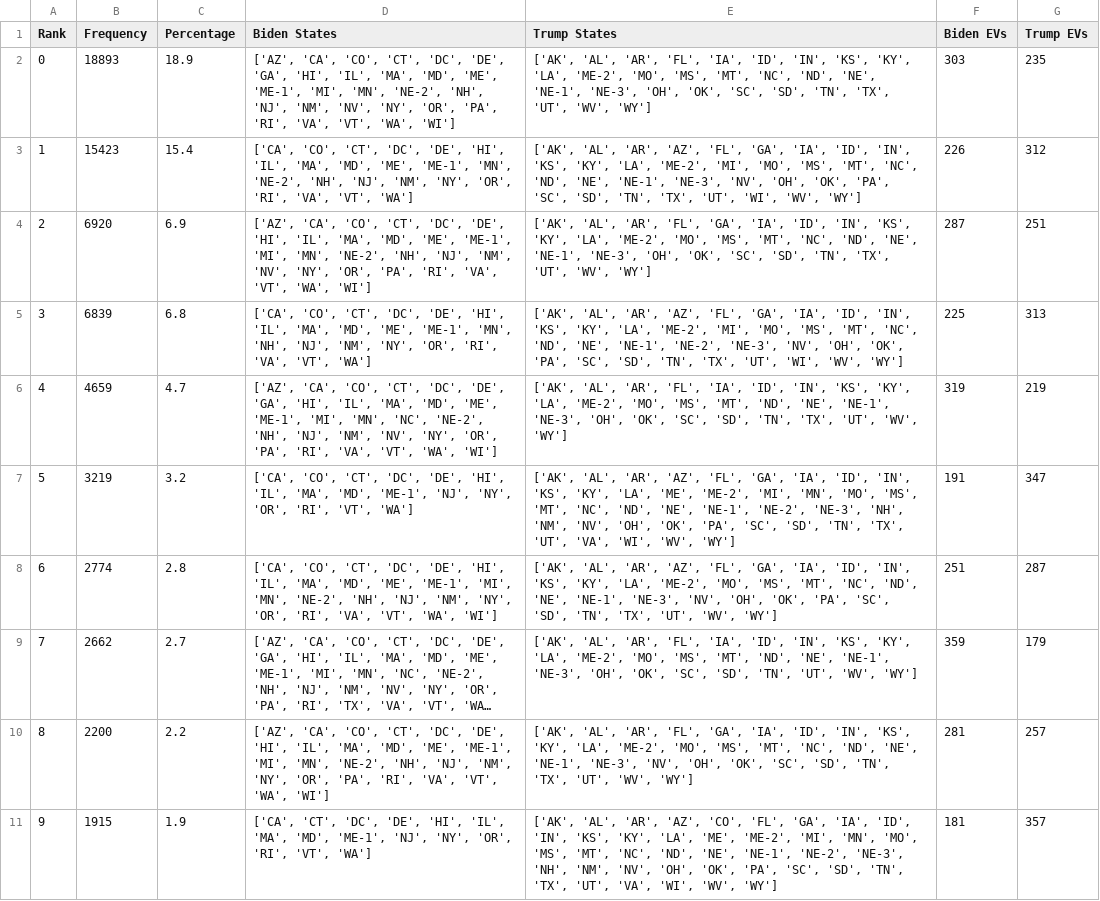
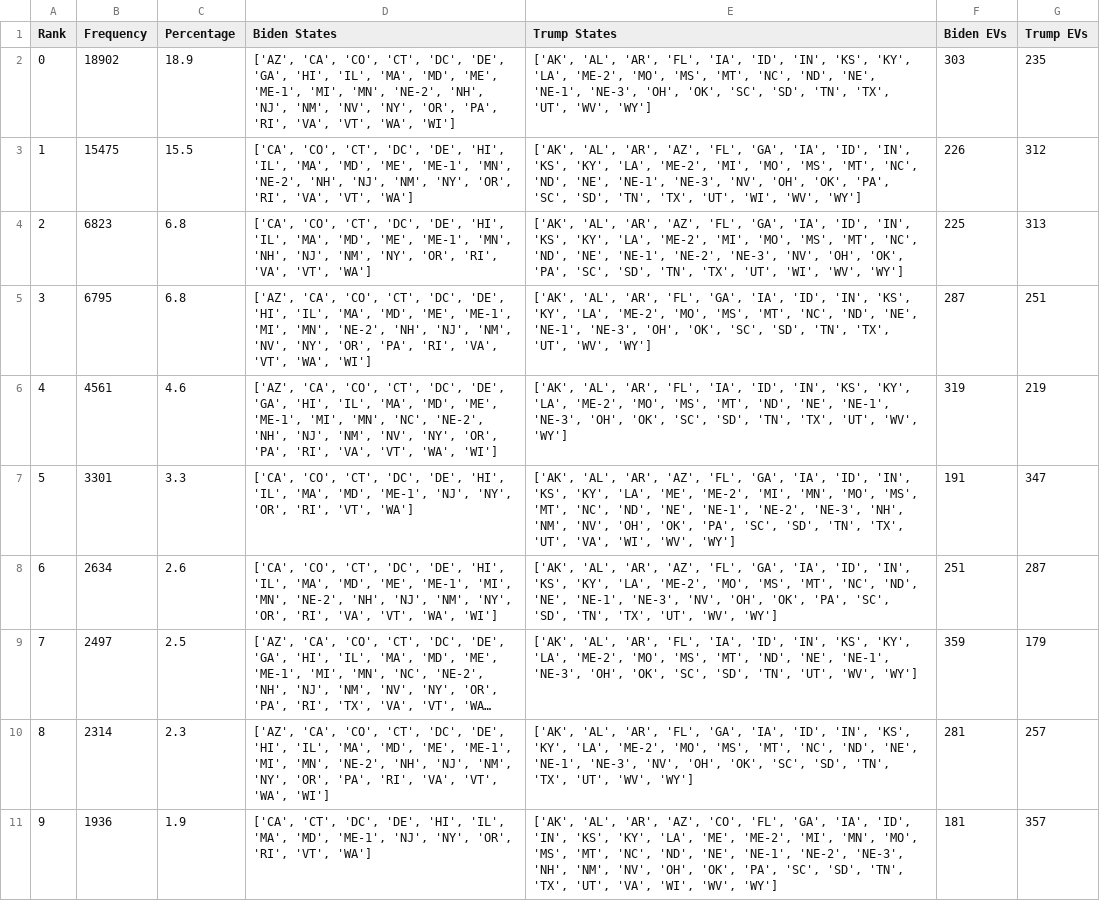
Before and after one commit to BPR-Data-Team/ElectionModel2024, a CSV file: cleaned_data/Top Presidential Outcomes.csv, drawn as a sheet; long unchanged cells end in …; the diff names each change by its address in the sheet, - before the commit and + after, or states it on an @@ line.

```diff
--- a/cleaned_data/Top Presidential Outcomes.csv
+++ b/cleaned_data/Top Presidential Outcomes.csv
-B2 (Frequency): 18893
+B2 (Frequency): 18902
-B3 (Frequency): 15423
+B3 (Frequency): 15475
-C3 (Percentage): 15.4
+C3 (Percentage): 15.5
-B4 (Frequency): 6920
+B4 (Frequency): 6823
-C4 (Percentage): 6.9
+C4 (Percentage): 6.8
-D4 (Biden States): ['AZ', 'CA', 'CO', 'CT', 'DC', 'DE', 'HI', 'IL', 'MA', 'MD', 'ME', 'ME-1', 'MI', 'MN', 'NE-2', 'NH', 'NJ', 'NM', 'NV', 'NY', 'OR', 'PA', 'RI', 'VA', 'VT', 'WA', 'WI']
+D4 (Biden States): ['CA', 'CO', 'CT', 'DC', 'DE', 'HI', 'IL', 'MA', 'MD', 'ME', 'ME-1', 'MN', 'NH', 'NJ', 'NM', 'NY', 'OR', 'RI', 'VA', 'VT', 'WA']
-E4 (Trump States): …'AL', 'AR', 'FL', 'GA', 'IA', 'ID', 'IN', 'KS', 'KY', 'LA', 'ME-2', 'MO', 'MS', 'MT', 'NC', 'ND', 'NE', 'NE-1', 'NE-3', 'OH', 'OK', 'SC', 'SD', 'TN', 'TX', 'UT', 'WV', 'WY']
+E4 (Trump States): …'AL', 'AR', 'AZ', 'FL', 'GA', 'IA', 'ID', 'IN', 'KS', 'KY', 'LA', 'ME-2', 'MI', 'MO', 'MS', 'MT', 'NC', 'ND', 'NE', 'NE-1', 'NE-2', 'NE-3', 'NV', 'OH', 'OK', 'PA', 'SC', 'SD', 'TN', 'TX', 'UT', 'WI', 'WV', 'WY']
-F4 (Biden EVs): 287
+F4 (Biden EVs): 225
-G4 (Trump EVs): 251
+G4 (Trump EVs): 313
-B5 (Frequency): 6839
+B5 (Frequency): 6795
-D5 (Biden States): ['CA', 'CO', 'CT', 'DC', 'DE', 'HI', 'IL', 'MA', 'MD', 'ME', 'ME-1', 'MN', 'NH', 'NJ', 'NM', 'NY', 'OR', 'RI', 'VA', 'VT', 'WA']
+D5 (Biden States): ['AZ', 'CA', 'CO', 'CT', 'DC', 'DE', 'HI', 'IL', 'MA', 'MD', 'ME', 'ME-1', 'MI', 'MN', 'NE-2', 'NH', 'NJ', 'NM', 'NV', 'NY', 'OR', 'PA', 'RI', 'VA', 'VT', 'WA', 'WI']
-E5 (Trump States): …'AL', 'AR', 'AZ', 'FL', 'GA', 'IA', 'ID', 'IN', 'KS', 'KY', 'LA', 'ME-2', 'MI', 'MO', 'MS', 'MT', 'NC', 'ND', 'NE', 'NE-1', 'NE-2', 'NE-3', 'NV', 'OH', 'OK', 'PA', 'SC', 'SD', 'TN', 'TX', 'UT', 'WI', 'WV', 'WY']
+E5 (Trump States): …'AL', 'AR', 'FL', 'GA', 'IA', 'ID', 'IN', 'KS', 'KY', 'LA', 'ME-2', 'MO', 'MS', 'MT', 'NC', 'ND', 'NE', 'NE-1', 'NE-3', 'OH', 'OK', 'SC', 'SD', 'TN', 'TX', 'UT', 'WV', 'WY']
-F5 (Biden EVs): 225
+F5 (Biden EVs): 287
-G5 (Trump EVs): 313
+G5 (Trump EVs): 251
-B6 (Frequency): 4659
+B6 (Frequency): 4561
-C6 (Percentage): 4.7
+C6 (Percentage): 4.6
-B7 (Frequency): 3219
+B7 (Frequency): 3301
-C7 (Percentage): 3.2
+C7 (Percentage): 3.3
-B8 (Frequency): 2774
+B8 (Frequency): 2634
-C8 (Percentage): 2.8
+C8 (Percentage): 2.6
-B9 (Frequency): 2662
+B9 (Frequency): 2497
-C9 (Percentage): 2.7
+C9 (Percentage): 2.5
-B10 (Frequency): 2200
+B10 (Frequency): 2314
-C10 (Percentage): 2.2
+C10 (Percentage): 2.3
-B11 (Frequency): 1915
+B11 (Frequency): 1936
```
Also changed, not shown: cleaned_data/Predictions.csv, 1 other file.
